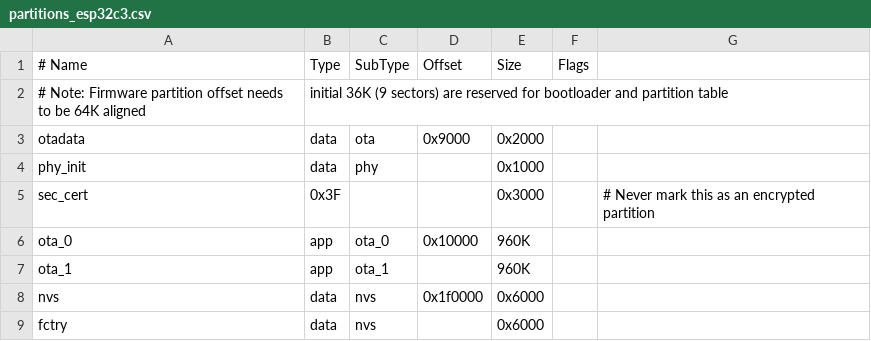
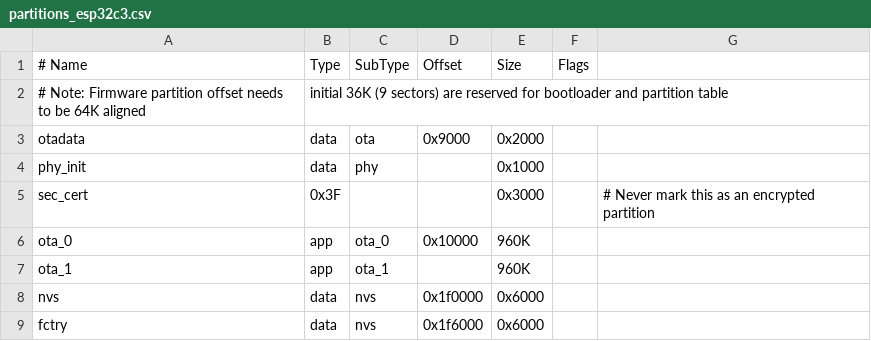
Before and after one commit to espressif/esp-iot-bridge, a CSV file: examples/rainmaker/led_light/partition_table/partitions_esp32c3.csv, drawn as a sheet.

Commit message:
feat: add LiteMesh function for Rainmaker example

```diff
--- a/examples/rainmaker/led_light/partition_table/partitions_esp32c3.csv
+++ b/examples/rainmaker/led_light/partition_table/partitions_esp32c3.csv
@@ -8,2 +8,2 @@ ota_1,    app,  ota_1,   ,          960K,   ,
 nvs,      data, nvs,     0x1f0000,  0x6000, ,
-fctry,    data, nvs,     ,          0x6000, ,
+fctry,    data, nvs,     0x1f6000,  0x6000, ,
```
Also changed, not shown: 11 other files.
